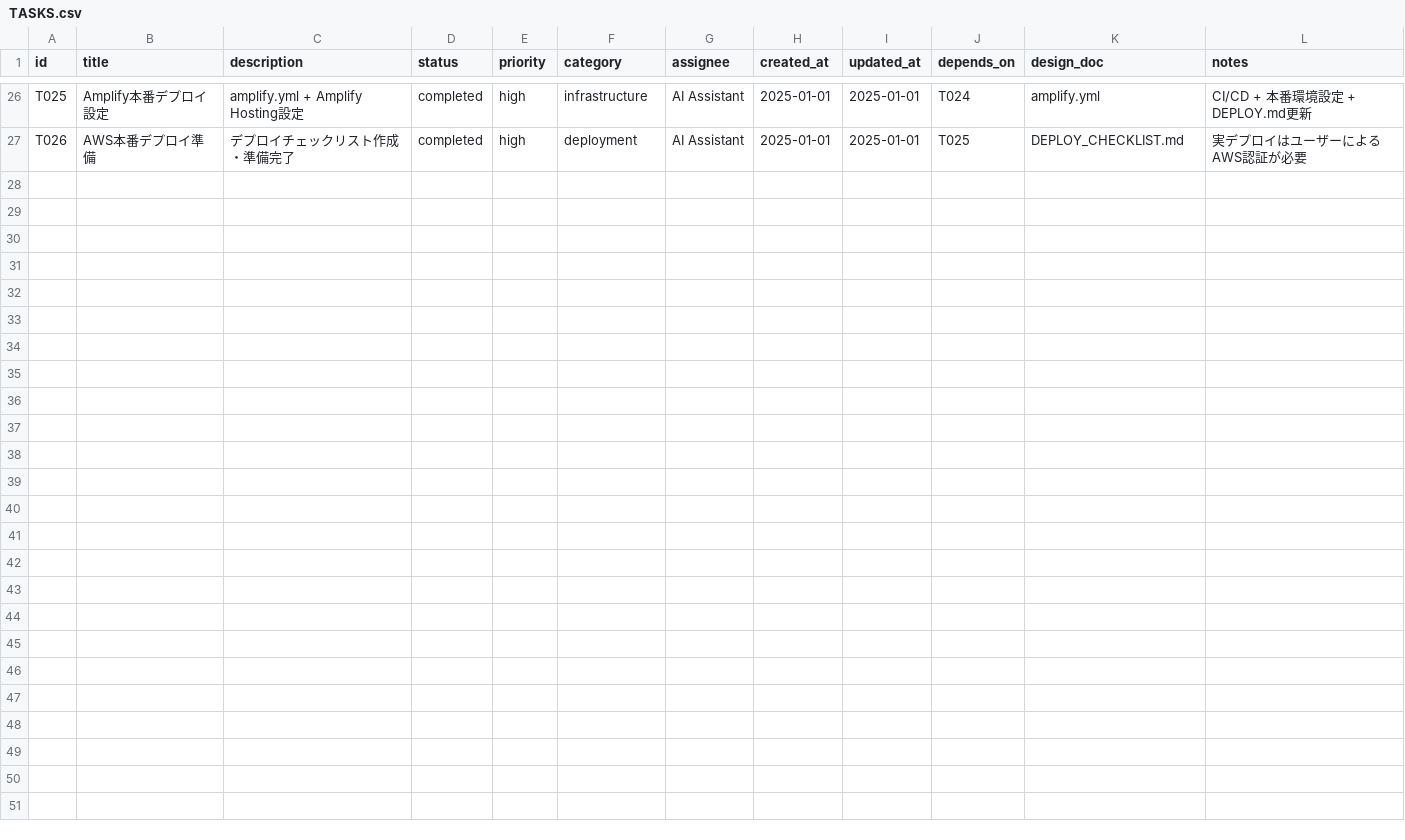
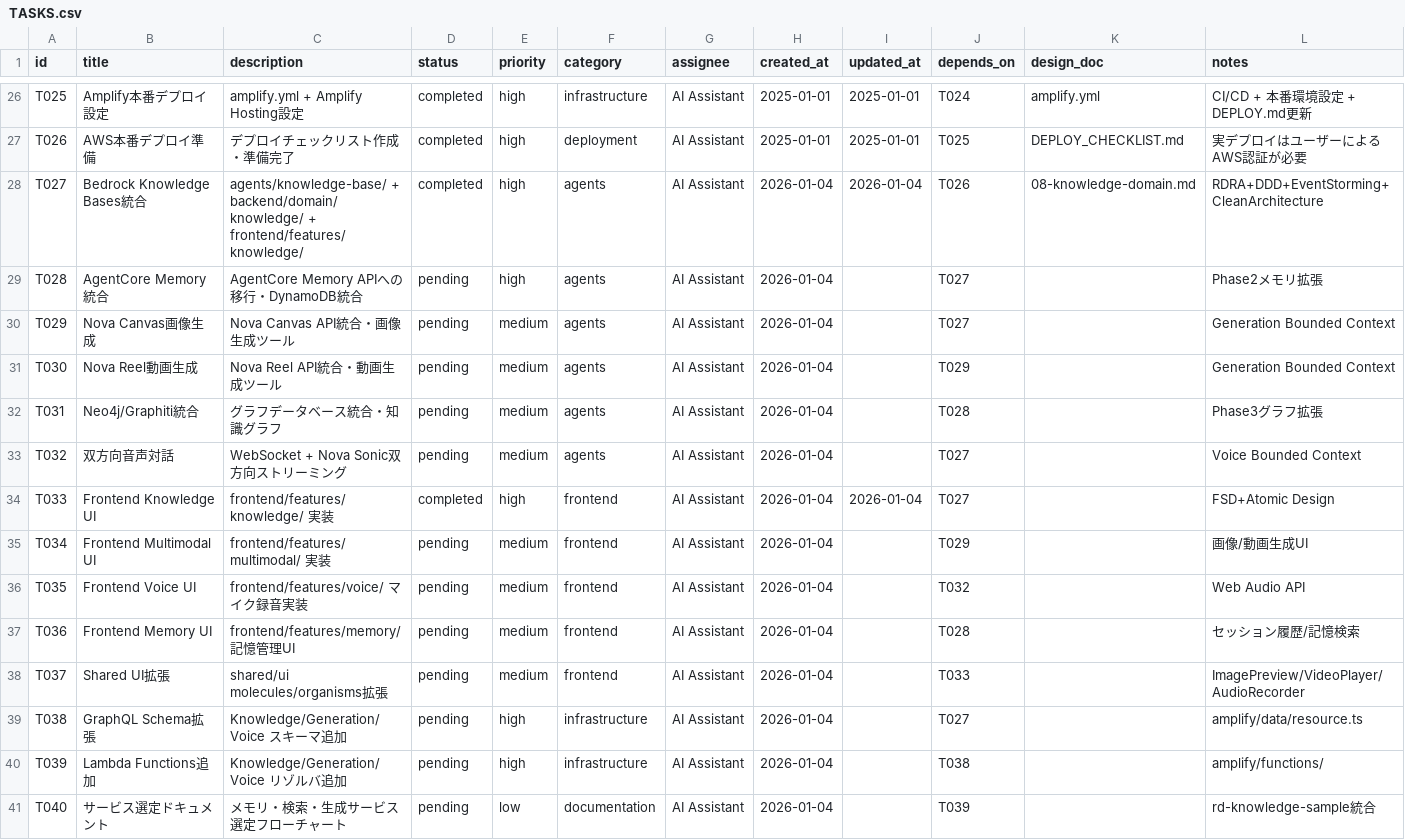
Before and after one commit to aezisai-inc/rd-bedrock-nova, a CSV file: docs/TASKS.csv, drawn as a sheet; only a part is shown, gaps mark what is left out; the diff names each change by its address in the sheet, - before the commit and + after, or states it on an @@ line.

Commit message:
feat(T027): Bedrock Knowledge Bases統合
## 追加内容

### docs/architecture/
- 08-knowledge-domain.md: RDRA+DDD+Event Storming設計

### agents/knowledge-base/
- index.ts: Strands Agent Tool + Bedrock Agent Runtime統合

### backend/domain/knowledge/
- aggregates/KnowledgeSession.ts: Clean Architecture + Event Sourcing
- value-objects/: KnowledgeSessionId, UserId, Query, SearchResult

### backend/domain/shared/
- AggregateRoot.ts, DomainEvent.ts: Event Sourcing基盤

### frontend/src/features/knowledge/
- model/use-knowledge.ts: React Hooks (FSD model layer)
- ui/KnowledgePanel.tsx: Knowledge Base UI (FSD ui layer)

### docs/TASKS.csv
- T027-T040追加: Phase 1-5タスク計画

```diff
--- a/docs/TASKS.csv
+++ b/docs/TASKS.csv
+row 28: T027 | Bedrock Knowledge Bases統合 | agents/knowledge-base/ + backend/domain/knowledge/ + frontend/features/knowledge/ | completed | high | agents | AI Assistant | 2026-01-04 | 2026-01-04 | T026 | 08-knowledge-domain.md | RDRA+DDD+EventStorming+CleanArchitecture
+row 29: T028 | AgentCore Memory統合 | AgentCore Memory APIへの移行・DynamoDB統合 | pending | high | agents | AI Assistant | 2026-01-04 |  | T027 |  | Phase2メモリ拡張
+row 30: T029 | Nova Canvas画像生成 | Nova Canvas API統合・画像生成ツール | pending | medium | agents | AI Assistant | 2026-01-04 |  | T027 |  | Generation Bounded Context
+row 31: T030 | Nova Reel動画生成 | Nova Reel API統合・動画生成ツール | pending | medium | agents | AI Assistant | 2026-01-04 |  | T029 |  | Generation Bounded Context
+row 32: T031 | Neo4j/Graphiti統合 | グラフデータベース統合・知識グラフ | pending | medium | agents | AI Assistant | 2026-01-04 |  | T028 |  | Phase3グラフ拡張
+row 33: T032 | 双方向音声対話 | WebSocket + Nova Sonic双方向ストリーミング | pending | medium | agents | AI Assistant | 2026-01-04 |  | T027 |  | Voice Bounded Context
+row 34: T033 | Frontend Knowledge UI | frontend/features/knowledge/ 実装 | completed | high | frontend | AI Assistant | 2026-01-04 | 2026-01-04 | T027 |  | FSD+Atomic Design
+row 35: T034 | Frontend Multimodal UI | frontend/features/multimodal/ 実装 | pending | medium | frontend | AI Assistant | 2026-01-04 |  | T029 |  | 画像/動画生成UI
+row 36: T035 | Frontend Voice UI | frontend/features/voice/ マイク録音実装 | pending | medium | frontend | AI Assistant | 2026-01-04 |  | T032 |  | Web Audio API
+row 37: T036 | Frontend Memory UI | frontend/features/memory/ 記憶管理UI | pending | medium | frontend | AI Assistant | 2026-01-04 |  | T028 |  | セッション履歴/記憶検索
+row 38: T037 | Shared UI拡張 | shared/ui molecules/organisms拡張 | pending | medium | frontend | AI Assistant | 2026-01-04 |  | T033 |  | ImagePreview/VideoPlayer/AudioRecorder
+row 39: T038 | GraphQL Schema拡張 | Knowledge/Generation/Voice スキーマ追加 | pending | high | infrastructure | AI Assistant | 2026-01-04 |  | T027 |  | amplify/data/resource.ts
+row 40: T039 | Lambda Functions追加 | Knowledge/Generation/Voice リゾルバ追加 | pending | high | infrastructure | AI Assistant | 2026-01-04 |  | T038 |  | amplify/functions/
+row 41: T040 | サービス選定ドキュメント | メモリ・検索・生成サービス選定フローチャート | pending | low | documentation | AI Assistant | 2026-01-04 |  | T039 |  | rd-knowledge-sample統合
```
Also changed, not shown: 13 other files.
